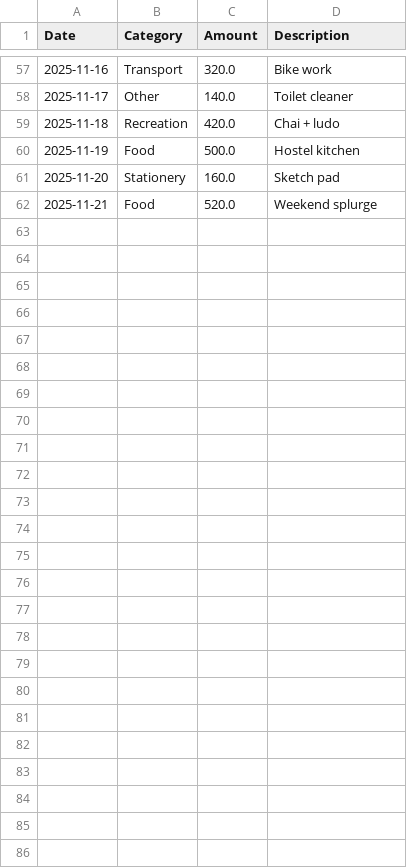
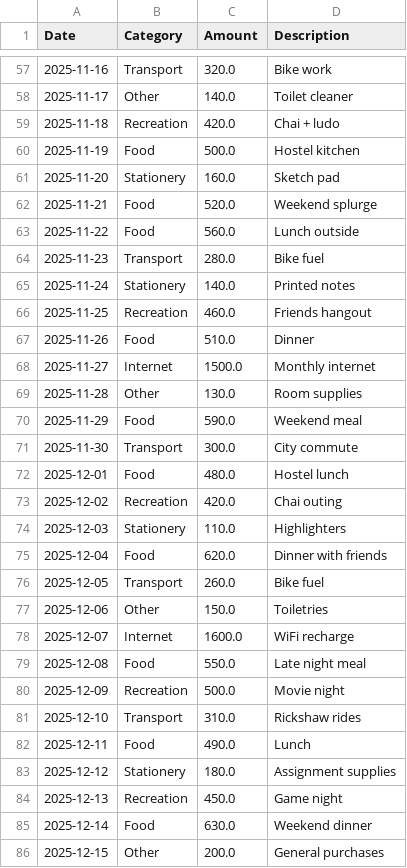
Before and after one commit to fatimmaameer/Spendr-V2, a CSV file: expenses.csv, drawn as a sheet; only a part is shown, gaps mark what is left out.

Commit message:
Update expenses.csv

```diff
--- a/expenses.csv
+++ b/expenses.csv
@@ -62 +62,25 @@ Date,Category,Amount,Description
 2025-11-21,Food,520.0,Weekend splurge
+2025-11-22,Food,560.0,Lunch outside
+2025-11-23,Transport,280.0,Bike fuel
+2025-11-24,Stationery,140.0,Printed notes
+2025-11-25,Recreation,460.0,Friends hangout
+2025-11-26,Food,510.0,Dinner
+2025-11-27,Internet,1500.0,Monthly internet
+2025-11-28,Other,130.0,Room supplies
+2025-11-29,Food,590.0,Weekend meal
+2025-11-30,Transport,300.0,City commute
+2025-12-01,Food,480.0,Hostel lunch
+2025-12-02,Recreation,420.0,Chai outing
+2025-12-03,Stationery,110.0,Highlighters
+2025-12-04,Food,620.0,Dinner with friends
+2025-12-05,Transport,260.0,Bike fuel
+2025-12-06,Other,150.0,Toiletries
+2025-12-07,Internet,1600.0,WiFi recharge
+2025-12-08,Food,550.0,Late night meal
+2025-12-09,Recreation,500.0,Movie night
+2025-12-10,Transport,310.0,Rickshaw rides
+2025-12-11,Food,490.0,Lunch
+2025-12-12,Stationery,180.0,Assignment supplies
+2025-12-13,Recreation,450.0,Game night
+2025-12-14,Food,630.0,Weekend dinner
+2025-12-15,Other,200.0,General purchases
```
